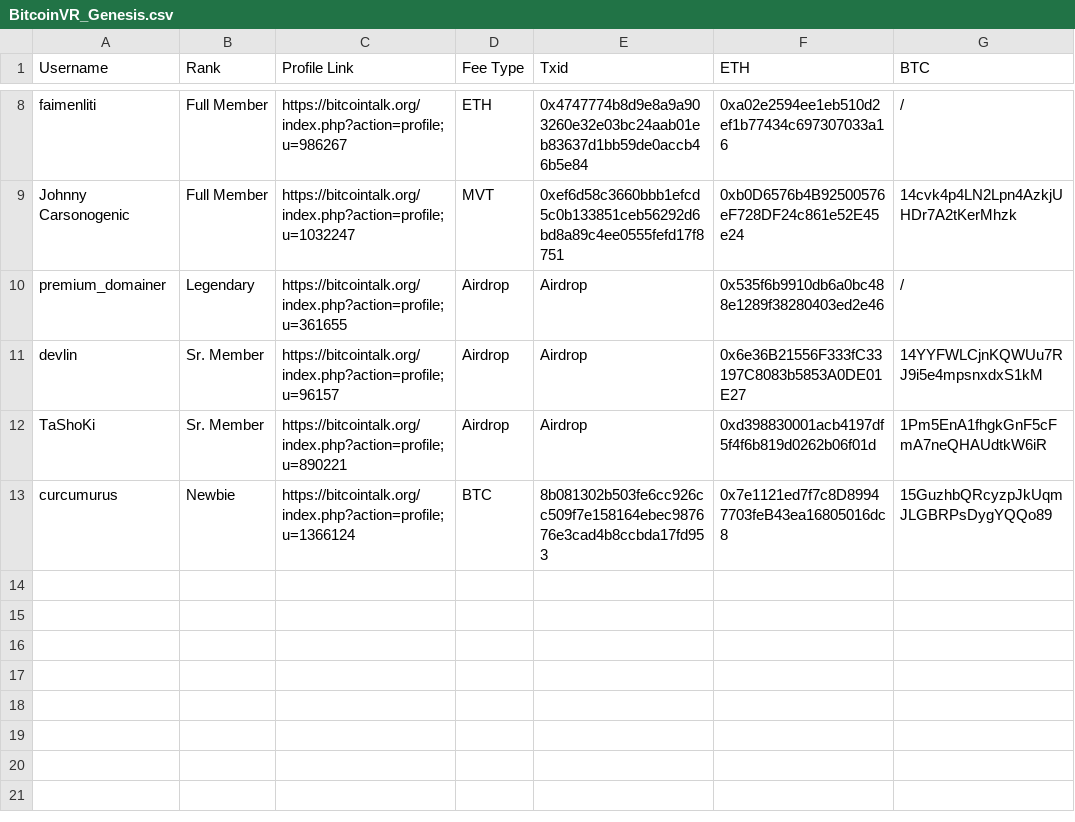
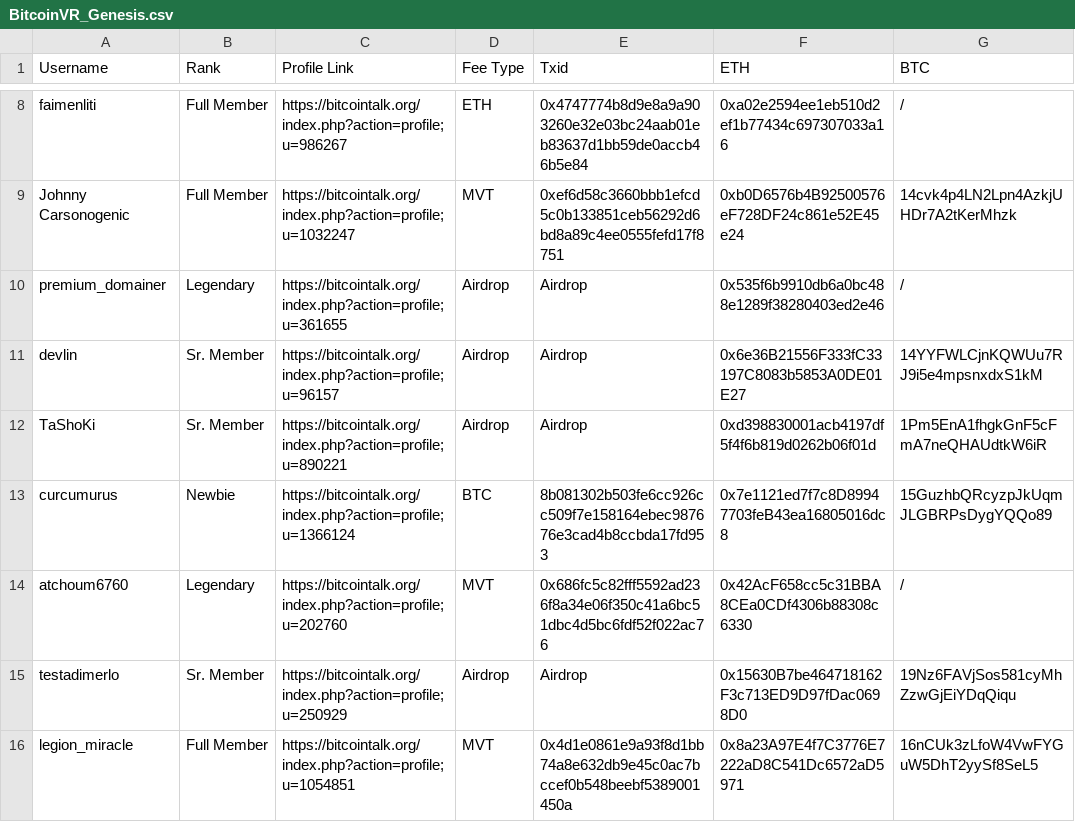
Before and after one commit to BitcoinVR/Genesis, a CSV file: BitcoinVR_Genesis.csv, drawn as a sheet; only a part is shown, gaps mark what is left out.

Commit message:
Update BitcoinVR_Genesis.csv

```diff
--- a/BitcoinVR_Genesis.csv
+++ b/BitcoinVR_Genesis.csv
@@ -13 +13,4 @@ TaShoKi,Sr. Member,https://bitcointalk.org/index.php?action=profile;u=890221,Air
 curcumurus,Newbie,https://bitcointalk.org/index.php?action=profile;u=1366124,BTC,8b081302b503fe6cc926cc509f7e158164ebec987676e3cad4b8ccbda17fd953,0x7e1121ed7f7c8D89947703feB43ea16805016dc8,15GuzhbQRcyzpJkUqmJLGBRPsDygYQQo89
+atchoum6760,Legendary,https://bitcointalk.org/index.php?action=profile;u=202760,MVT,0x686fc5c82fff5592ad236f8a34e06f350c41a6bc51dbc4d5bc6fdf52f022ac76,0x42AcF658cc5c31BBA8CEa0CDf4306b88308c6330,/
+testadimerlo,Sr. Member,https://bitcointalk.org/index.php?action=profile;u=250929,Airdrop,Airdrop,0x15630B7be464718162F3c713ED9D97fDac0698D0,19Nz6FAVjSos581cyMhZzwGjEiYDqQiqu
+legion_miracle,Full Member,https://bitcointalk.org/index.php?action=profile;u=1054851,MVT,0x4d1e0861e9a93f8d1bb74a8e632db9e45c0ac7bccef0b548beebf5389001450a,0x8a23A97E4f7C3776E7222aD8C541Dc6572aD5971,16nCUk3zLfoW4VwFYGuW5DhT2yySf8SeL5
```
